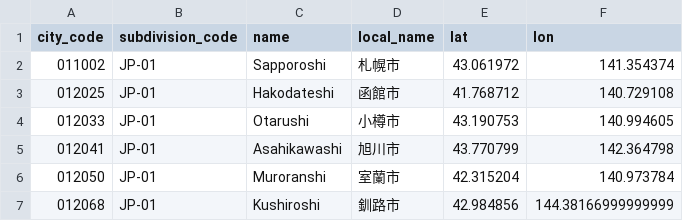
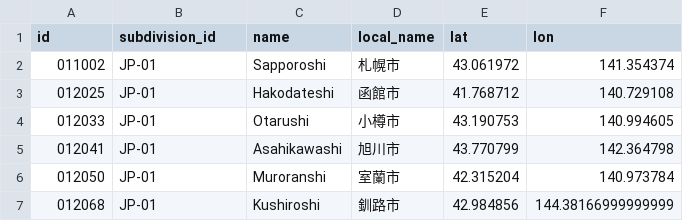
Before and after one commit to koreander2001/weather-forecast-api, a CSV file: source_data/jis_x_0402.csv, drawn as a sheet; only a part is shown.

Commit message:
初期データのカラム名修正

```diff
--- a/source_data/jis_x_0402.csv
+++ b/source_data/jis_x_0402.csv
@@ -1,2 +1,2 @@
-"city_code","subdivision_code","name","local_name","lat","lon"
+"id","subdivision_id","name","local_name","lat","lon"
 "011002","JP-01","Sapporoshi","札幌市",43.061972,141.354374
```
